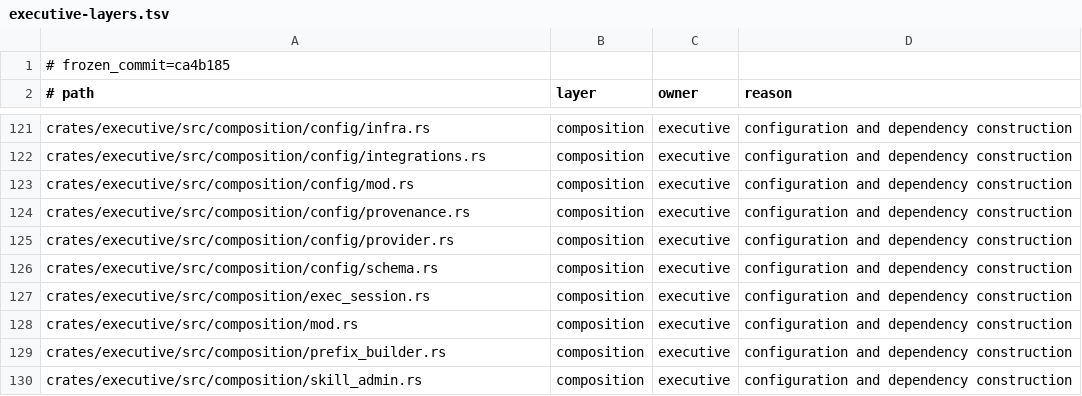
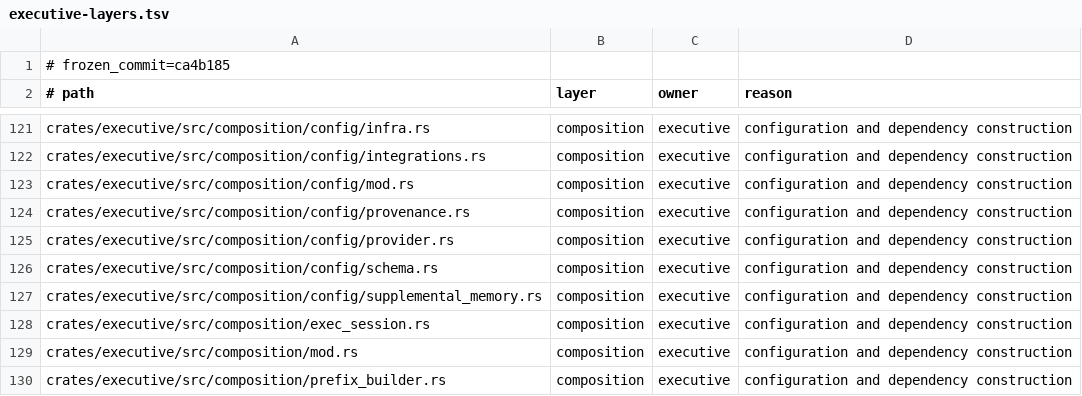
Before and after one commit to Aurobear/aletheon, a TSV file: config/architecture/executive-layers.tsv, drawn as a sheet; only a part is shown, gaps mark what is left out; the shorter side is filled out with more unchanged rows; the diff names each change by its address in the sheet, - before the commit and + after, or states it on an @@ line.

```diff
--- a/config/architecture/executive-layers.tsv
+++ b/config/architecture/executive-layers.tsv
+row 127: crates/executive/src/composition/config/supplemental_memory.rs | composition | executive | configuration and dependency construction
```
Also changed, not shown: config/architecture/compatibility-debt.tsv, config/architecture/persistence-surfaces.tsv, 47 other files.
